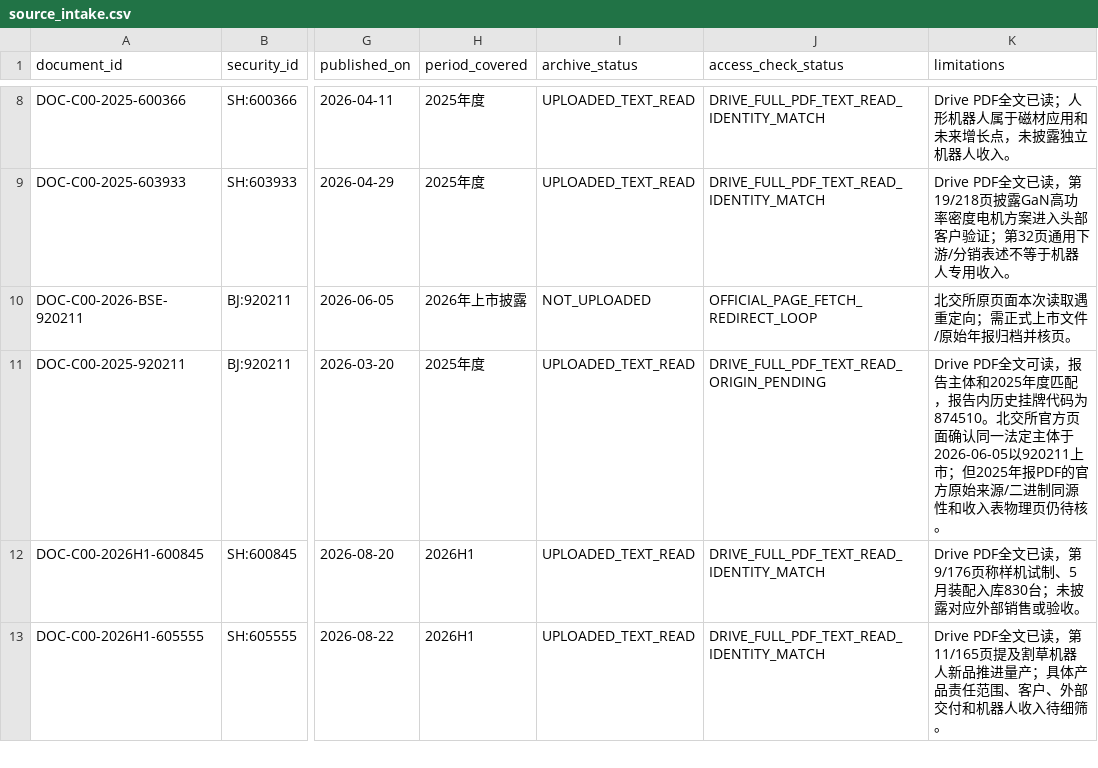
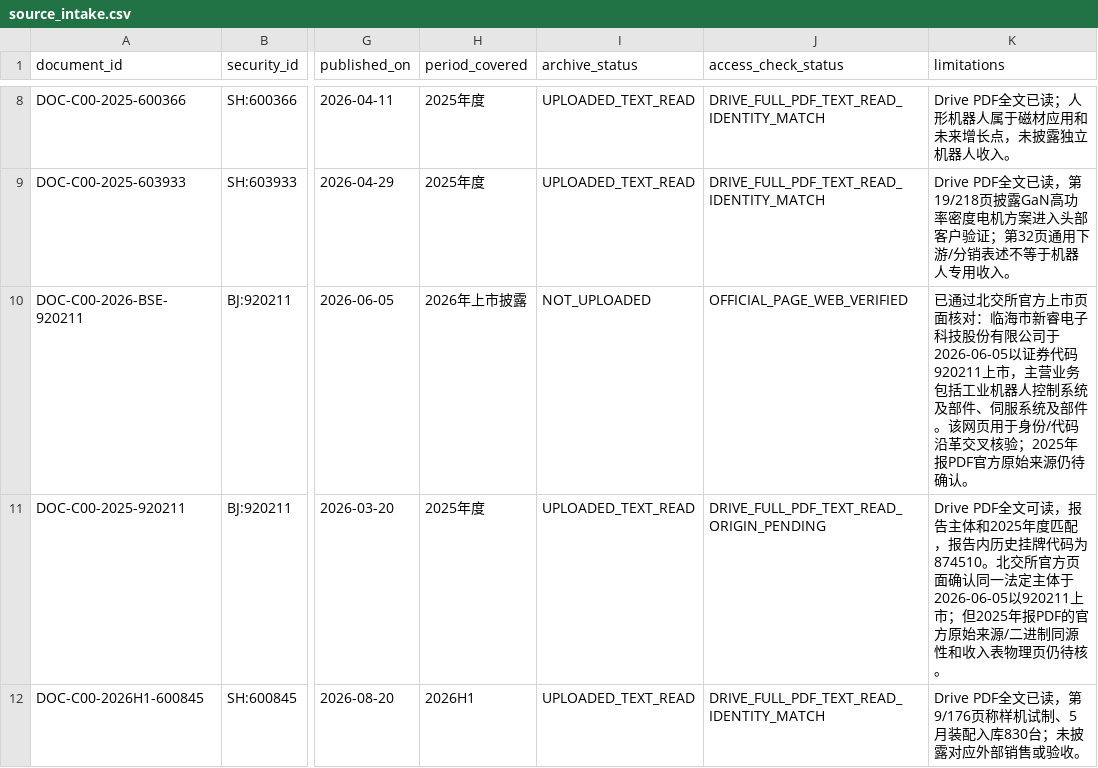
Before and after one commit to qiangzhuangmeili-ui/robotics-inflection-research, a CSV file: packages/C00_PILOT_01/results/source_intake.csv, drawn as a sheet; only a part is shown, gaps mark what is left out; the shorter side is filled out with more unchanged rows; the diff names each change by its address in the sheet, - before the commit and + after, or states it on an @@ line.

Commit message:
同步北交所官方上市页的来源核验状态

```diff
--- a/packages/C00_PILOT_01/results/source_intake.csv
+++ b/packages/C00_PILOT_01/results/source_intake.csv
-J10 (access_check_status): OFFICIAL_PAGE_FETCH_REDIRECT_LOOP
+J10 (access_check_status): OFFICIAL_PAGE_WEB_VERIFIED
-K10 (limitations): 北交所原页面本次读取遇重定向；需正式上市文件/原始年报归档并核页。
+K10 (limitations): 已通过北交所官方上市页面核对：临海市新睿电子科技股份有限公司于2026-06-05以证券代码920211上市，主营业务包括工业机器人控制系统及部件、伺服系统及部件。该网页用于身份/代码沿革交叉核验；2025年报PDF官方原始来源仍待确认。
```
